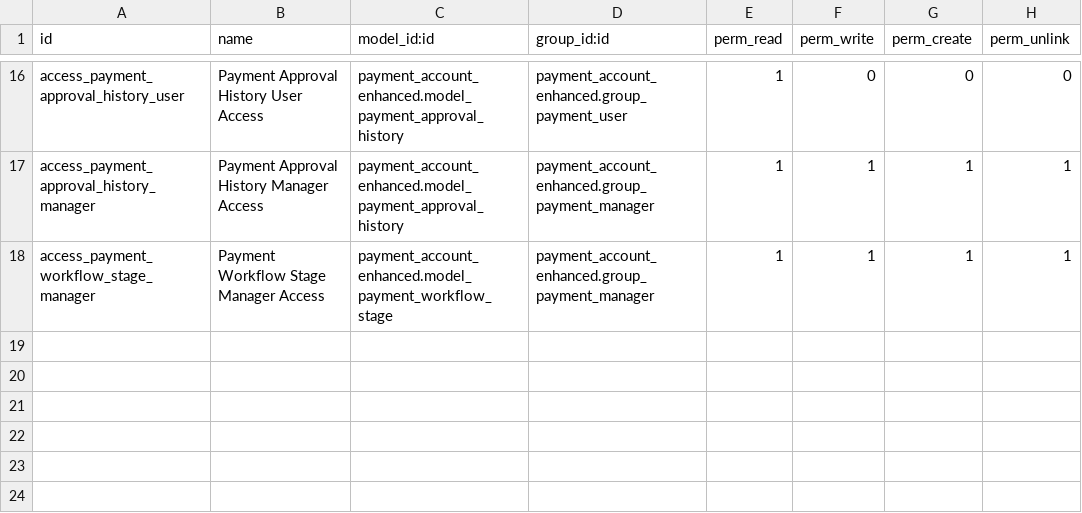
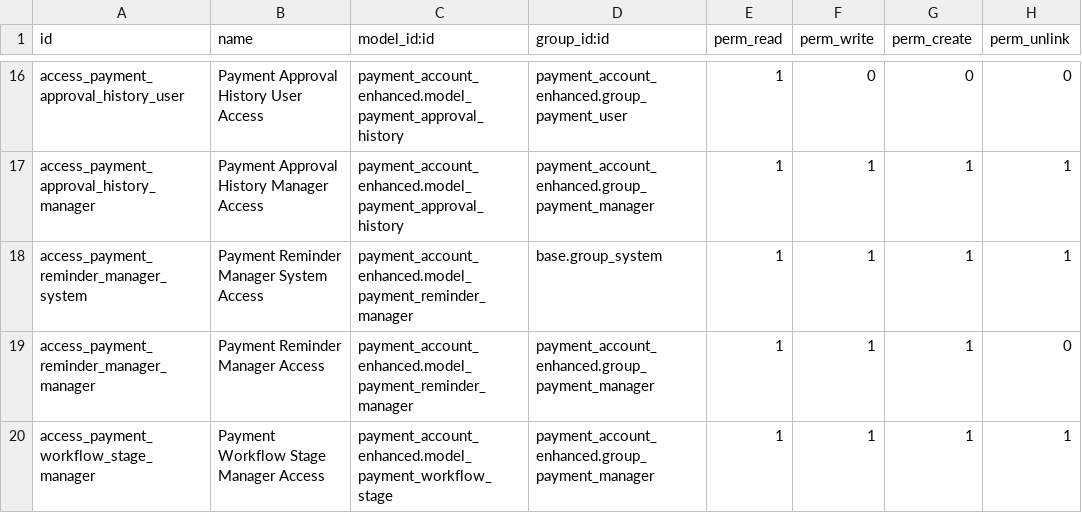
Before and after one commit to renbran/OSUSAPPS, a CSV file: payment_account_enhanced/security/ir.model.access.csv, drawn as a sheet; only a part is shown, gaps mark what is left out.

```diff
--- a/payment_account_enhanced/security/ir.model.access.csv
+++ b/payment_account_enhanced/security/ir.model.access.csv
@@ -17,2 +17,4 @@ access_payment_approval_history_user,Payment Approval History User Access,paymen
 access_payment_approval_history_manager,Payment Approval History Manager Access,payment_account_enhanced.model_payment_approval_history,payment_account_enhanced.group_payment_manager,1,1,1,1
+access_payment_reminder_manager_system,Payment Reminder Manager System Access,payment_account_enhanced.model_payment_reminder_manager,base.group_system,1,1,1,1
+access_payment_reminder_manager_manager,Payment Reminder Manager Access,payment_account_enhanced.model_payment_reminder_manager,payment_account_enhanced.group_payment_manager,1,1,1,0
 access_payment_workflow_stage_manager,Payment Workflow Stage Manager Access,payment_account_enhanced.model_payment_workflow_stage,payment_account_enhanced.group_payment_manager,1,1,1,1
```
Also changed, not shown: 28 other files.
